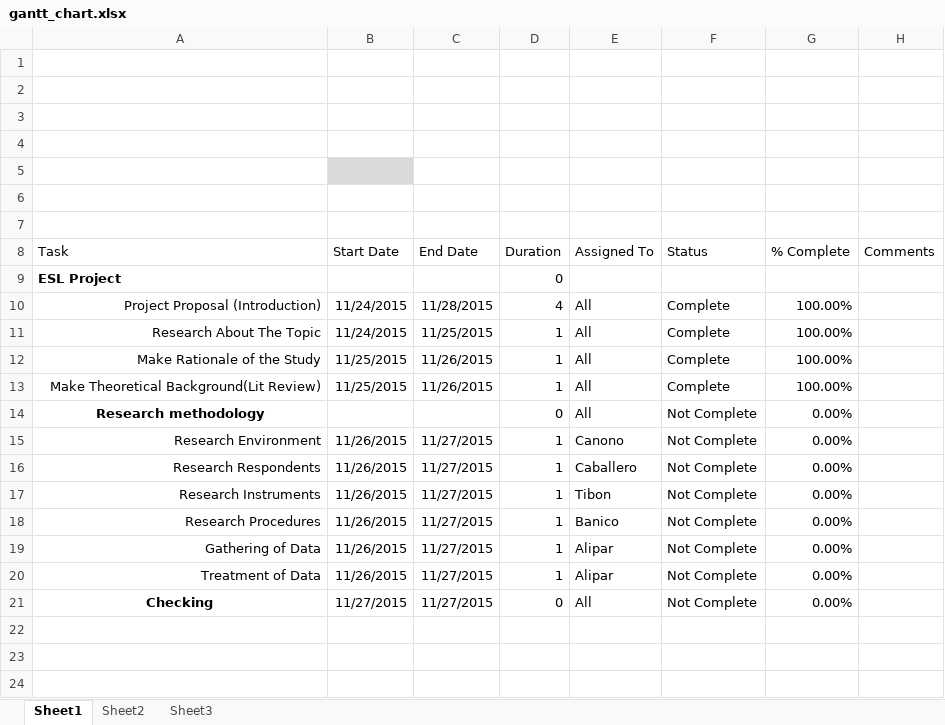
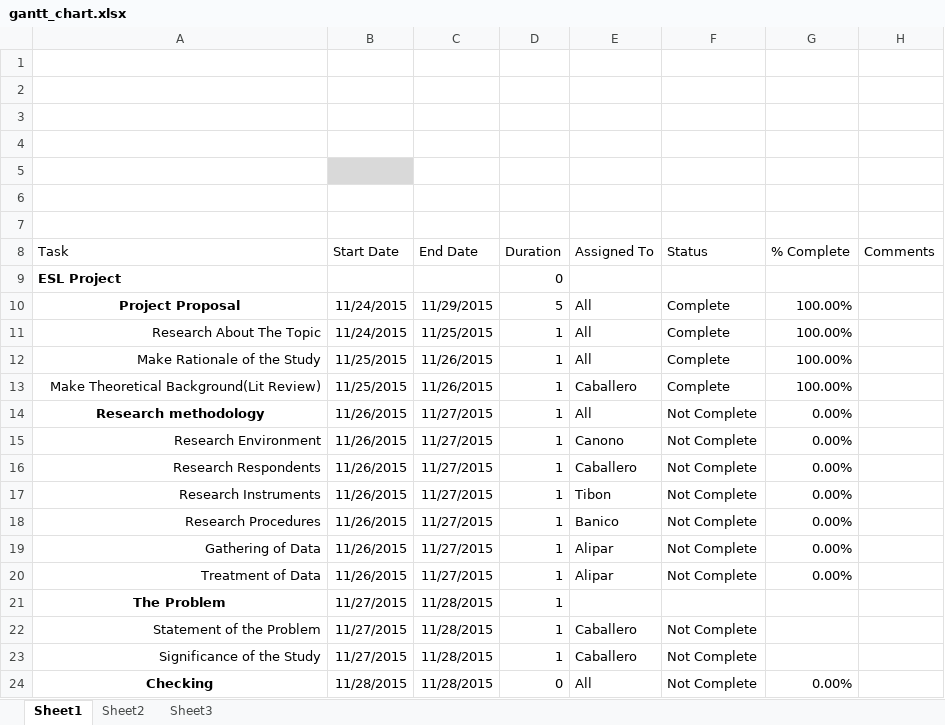
Before and after one commit to jeremiahC/ci2, an Excel workbook: gantt_chart.xlsx, sheet Sheet1, drawn as a sheet; values as stored, in another font and other column widths than the file's, no borders; charts and pictures and conditional formats and table styles not drawn; addresses are those after the commit; the diff names each change by its address in the sheet, - before the commit and + after, or states it on an @@ line.

Commit message:
here is the latest gantt chart

```diff
--- a/gantt_chart.xlsx (sheet Sheet1)
+++ b/gantt_chart.xlsx (sheet Sheet1)
-A10 (Task): Project Proposal (Introduction)
+A10 (Task): Project Proposal
@@ A10 bold: off → on, alignment: right → center @@
-C10 (End Date): 11/28/2015
+C10 (End Date): 11/29/2015
-D10 (Duration): 4
+D10 (Duration): 5
-E13 (Assigned To): All
+E13 (Assigned To): Caballero
-B14 (Start Date): (empty)
+B14 (Start Date): 11/26/2015
-C14 (End Date): (empty)
+C14 (End Date): 11/27/2015
-D14 (Duration): 0
+D14 (Duration): 1
+row 21: The Problem | 11/27/2015 | 11/28/2015 | 1
+row 22: Statement of the Problem | 11/27/2015 | 11/28/2015 | 1 | Caballero | Not Complete
+row 23: Significance of the Study | 11/27/2015 | 11/28/2015 | 1 | Caballero | Not Complete
-B24 (Start Date): 11/27/2015
+B24 (Start Date): 11/28/2015
-C24 (End Date): 11/27/2015
+C24 (End Date): 11/28/2015
```
Also changed, not shown: charts or pictures.
